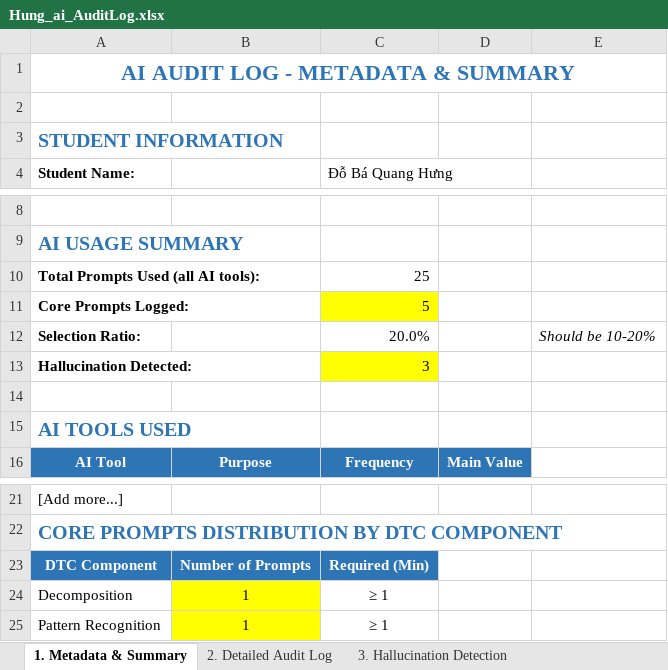
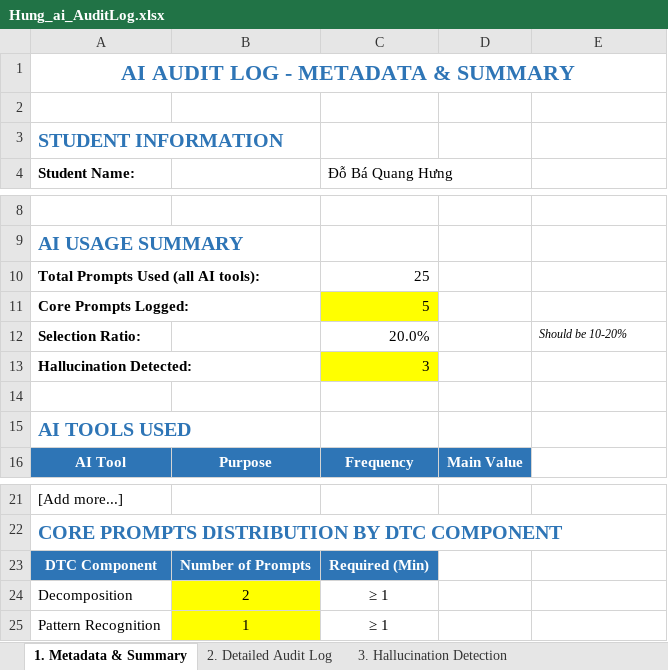
Before and after one commit to nguyendinhtien824-super/Group-2, an Excel workbook: ai_logs/Hung_ai_AuditLog.xlsx, sheet 1. Metadata & Summary, drawn as a sheet; only a part is shown, gaps mark what is left out; values as stored, in another font and other column widths than the file's, no borders; the diff names each change by its address in the sheet, - before the commit and + after, or states it on an @@ line.

```diff
--- a/ai_logs/Hung_ai_AuditLog.xlsx (sheet 1. Metadata & Summary)
+++ b/ai_logs/Hung_ai_AuditLog.xlsx (sheet 1. Metadata & Summary)
@@ E12 text size: smaller @@
-B24: 1
+B24: 2
```
Also changed, not shown: sheet 4. Self-Assessment Checklist, sheet 3. Hallucination Detection, sheet 2. Detailed Audit Log.
